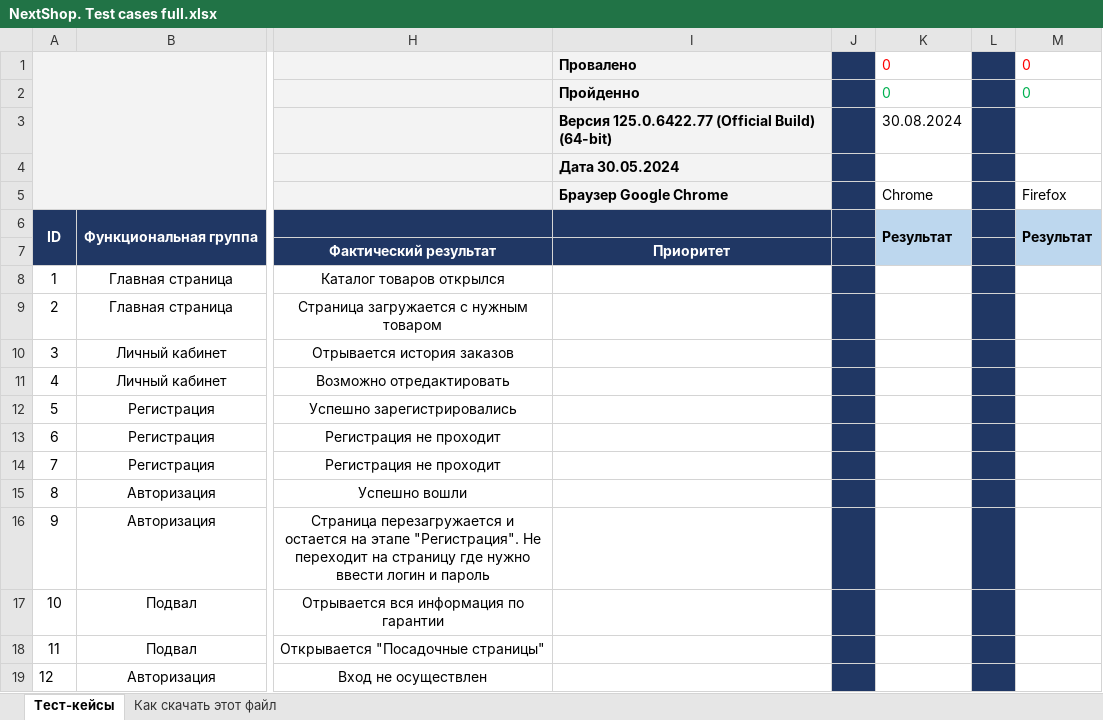
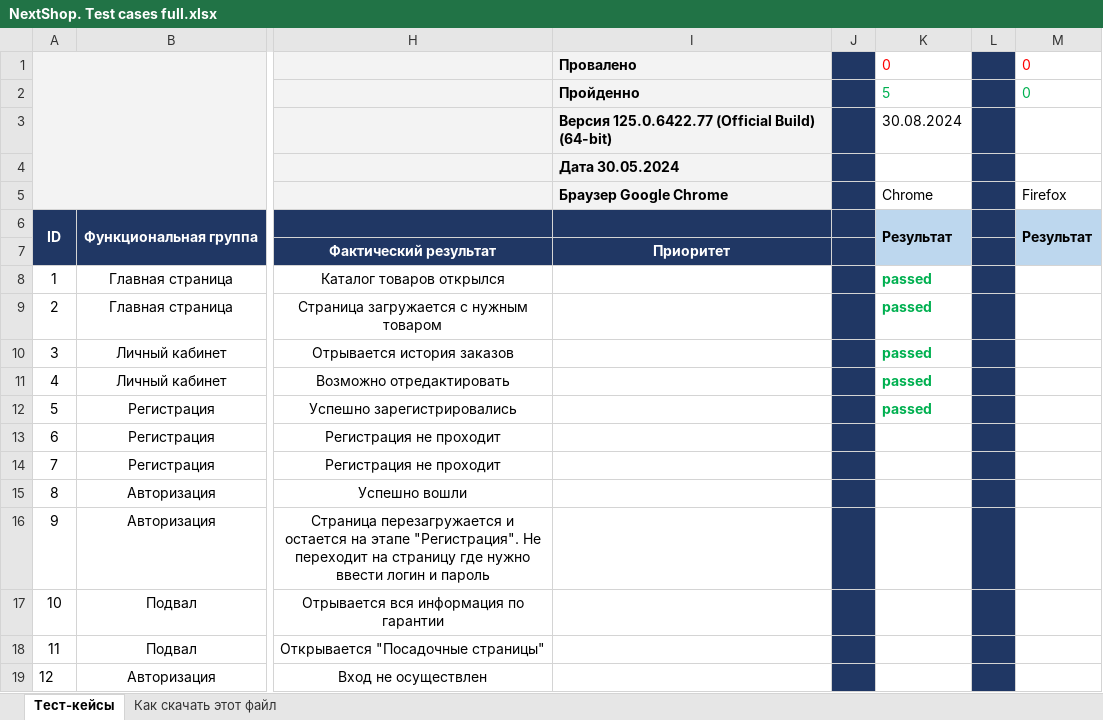
Before and after one commit to MrGregory82/My-first-repository, an Excel workbook: NextShop. Test cases full.xlsx, sheet Тест-кейсы, drawn as a sheet; only a part is shown, gaps mark what is left out; values as stored, in another font and other column widths than the file's, no borders; the diff names each change by its address in the sheet, - before the commit and + after, or states it on an @@ line.

Commit message:
First commit
Tests 0-5

```diff
--- a/NextShop. Test cases full.xlsx (sheet Тест-кейсы)
+++ b/NextShop. Test cases full.xlsx (sheet Тест-кейсы)
-K2: 0
+K2: 5
-K8:K12: (empty)
+K8:K12: passed
```
